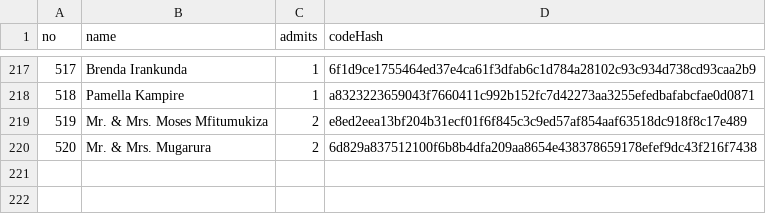
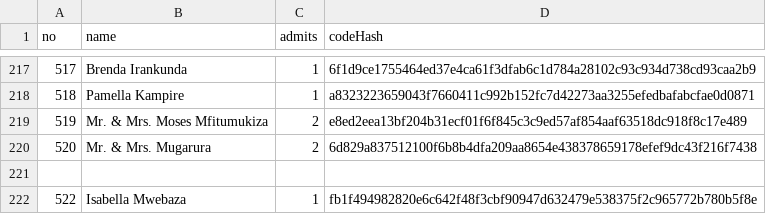
Before and after one commit to Rwothoromo/wedding-gate, a CSV file: guests.csv, drawn as a sheet; only a part is shown, gaps mark what is left out.

```diff
--- a/guests.csv
+++ b/guests.csv
@@ -220 +220,3 @@ no,name,admits,codeHash
 520,Mr. & Mrs. Mugarura,2,6d829a837512100f6b8b4dfa209aa8654e438378659178efef9dc43f216f7438
+
+522,Isabella Mwebaza,1,fb1f494982820e6c642f48f3cbf90947d632479e538375f2c965772b780b5f8e
```
